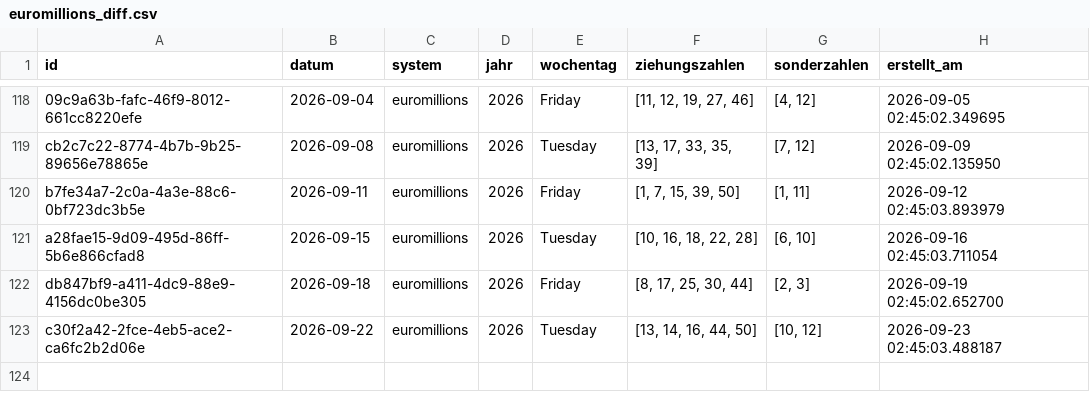
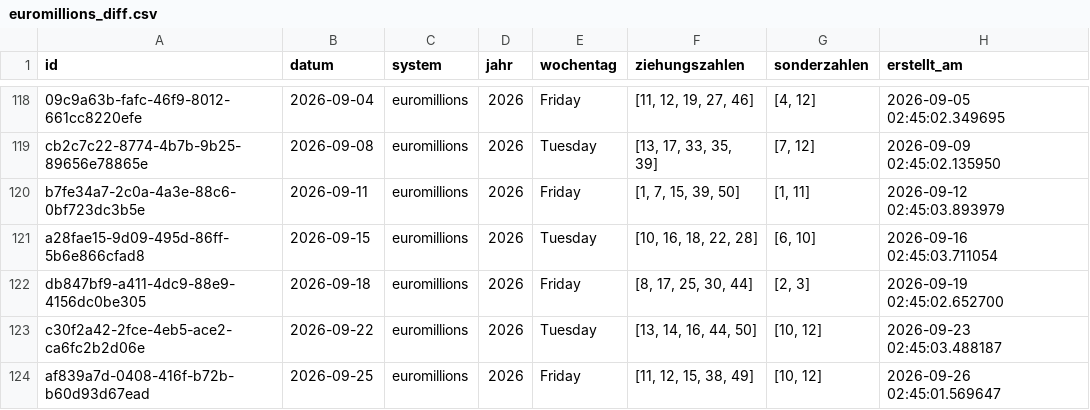
Before and after one commit to braamane/lotto, a CSV file: euromillions_diff.csv, drawn as a sheet; only a part is shown, gaps mark what is left out.

Commit message:
📤 Auto-Upload: neue Ziehungen für euromillions

```diff
--- a/euromillions_diff.csv
+++ b/euromillions_diff.csv
@@ -123 +123,2 @@ db847bf9-a411-4dc9-88e9-4156dc0be305,2026-09-18,euromillions,2026,Friday,"[8, 17
 c30f2a42-2fce-4eb5-ace2-ca6fc2b2d06e,2026-09-22,euromillions,2026,Tuesday,"[13, 14, 16, 44, 50]","[10, 12]",2026-09-23 02:45:03.488187
+af839a7d-0408-416f-b72b-b60d93d67ead,2026-09-25,euromillions,2026,Friday,"[11, 12, 15, 38, 49]","[10, 12]",2026-09-26 02:45:01.569647
```
